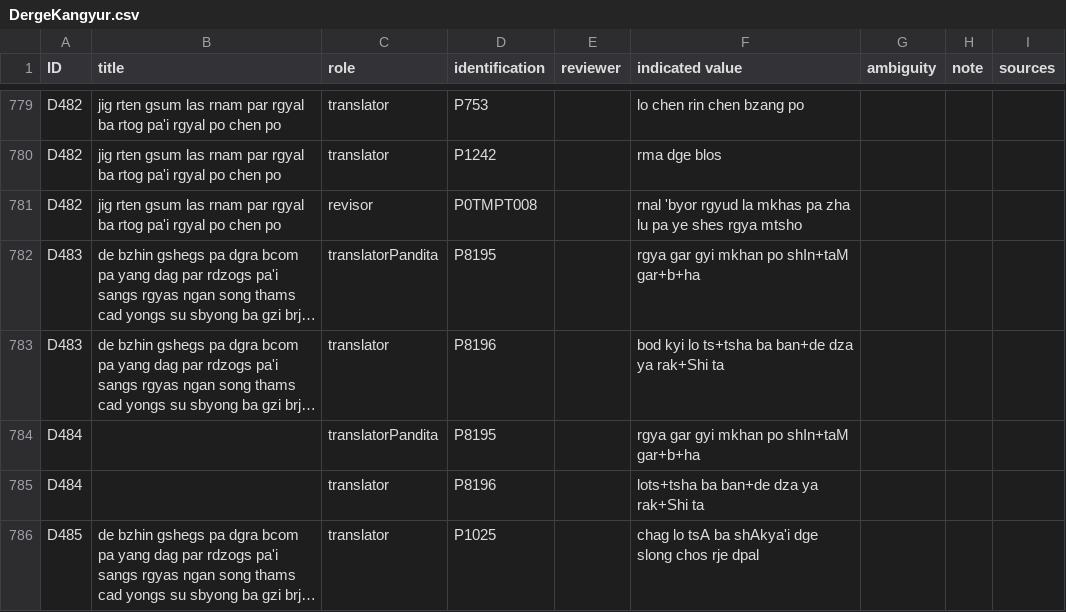
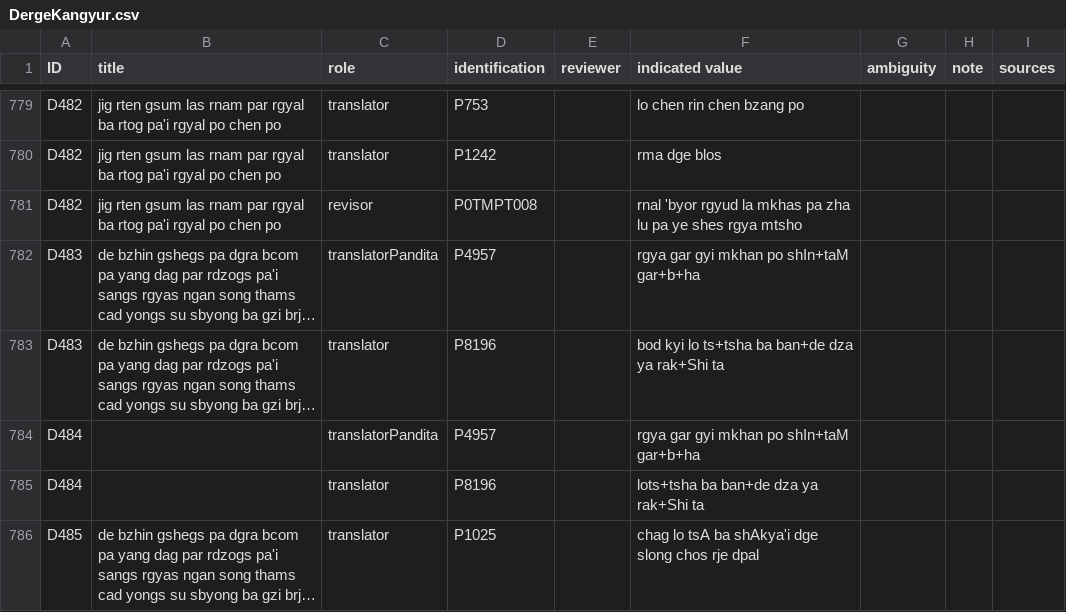
Before and after one commit to eroux/IATTC, a CSV file: csv/DergeKangyur.csv, drawn as a sheet; only a part is shown, gaps mark what is left out; long unchanged cells end in …; the diff names each change by its address in the sheet, - before the commit and + after, or states it on an @@ line.

```diff
--- a/csv/DergeKangyur.csv
+++ b/csv/DergeKangyur.csv
-D782 (identification): P8195
+D782 (identification): P4957
-D784 (identification): P8195
+D784 (identification): P4957
```
Also changed, not shown: csv/DergeTengyur.csv, csv/Persons-Ind.csv, 1 other file.
